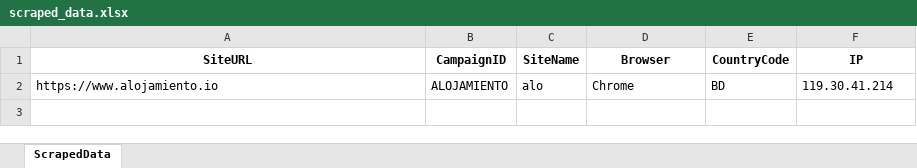
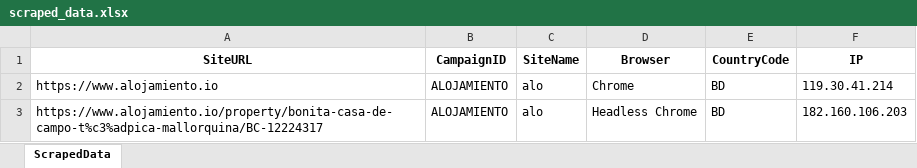
Before and after one commit to aa-nadim/automation-testing, an Excel workbook: reports/scraped_data.xlsx, sheet ScrapedData, drawn as a sheet; values as stored, in another font and other column widths than the file's, no borders; the diff names each change by its address in the sheet, - before the commit and + after, or states it on an @@ line.

```diff
--- a/reports/scraped_data.xlsx (sheet ScrapedData)
+++ b/reports/scraped_data.xlsx (sheet ScrapedData)
+row 3: https://www.alojamiento.io/property/bonita-casa-de-campo-t%c3%adpica-mallorquina/BC-12224317 | ALOJAMIENTO | alo | Headless Chrome | BD | 182.160.106.203
```
Also changed, not shown: reports/test_result.xlsx, 6 other files.
